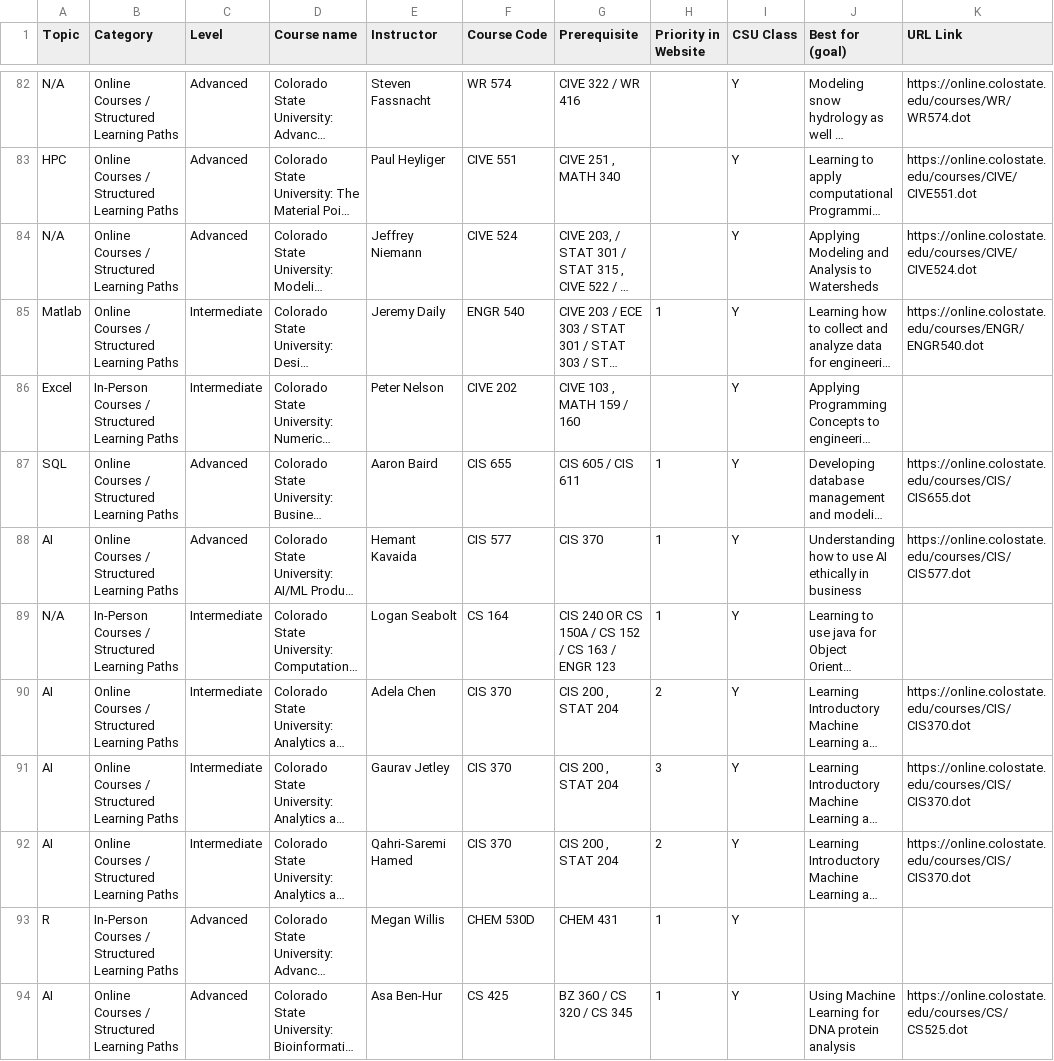
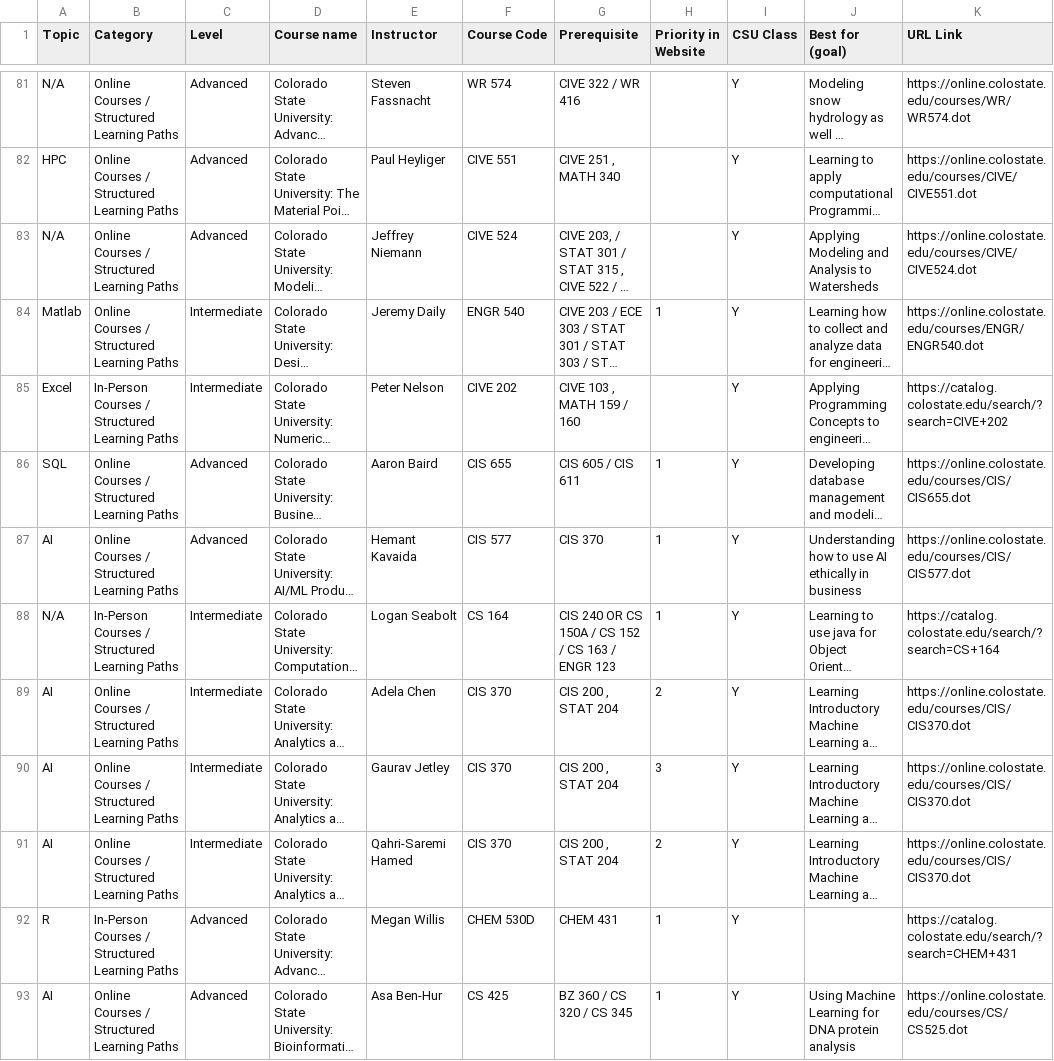
Before and after one commit to GeospatialCentroid/coding-support, a CSV file: _data/csu_coding_courses.csv, drawn as a sheet; only a part is shown, gaps mark what is left out; long unchanged cells end in …; addresses are those after the commit; the diff covers the shown part only; the diff names each change by its address in the sheet, - before the commit and + after, or states it on an @@ line.

```diff
--- a/_data/csu_coding_courses.csv
+++ b/_data/csu_coding_courses.csv
-K85 (URL Link): (empty)
+K85 (URL Link): https://catalog.colostate.edu/search/?search=CIVE+202
-K88 (URL Link): (empty)
+K88 (URL Link): https://catalog.colostate.edu/search/?search=CS+164
-K92 (URL Link): (empty)
+K92 (URL Link): https://catalog.colostate.edu/search/?search=CHEM+431
```
Also changed, not shown: 2 removed rows and 33 edited cells elsewhere in this file.
